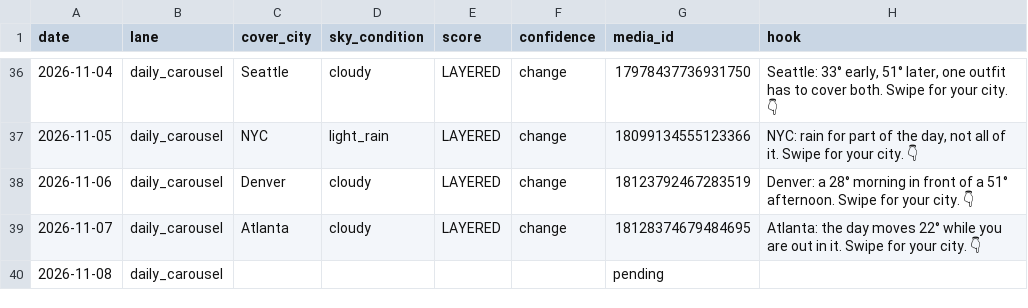
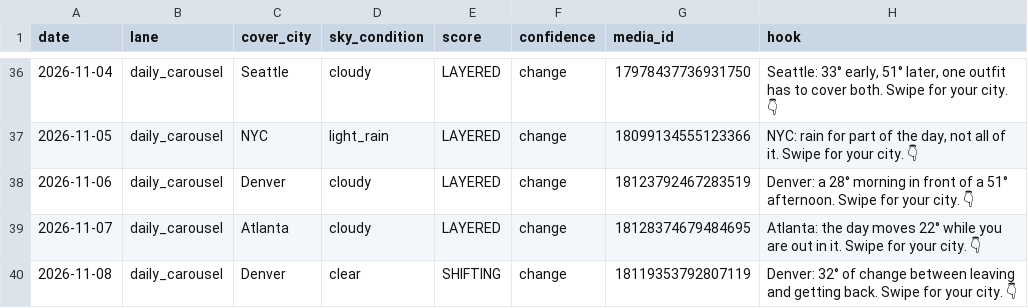
Before and after one commit to sjpeyser/outfit-forecast-cards, a CSV file: posts.csv, drawn as a sheet; only a part is shown, gaps mark what is left out.

Commit message:
posts.csv 2026-11-08

```diff
--- a/posts.csv
+++ b/posts.csv
@@ -39,2 +39,2 @@ date,lane,cover_city,sky_condition,score,confidence,media_id,hook
 2026-11-07,daily_carousel,Atlanta,cloudy,LAYERED,change,18128374679484695,Atlanta: the day moves 22° while you are out in it. Swipe for your city. 👇
-2026-11-08,daily_carousel,,,,,pending,
+2026-11-08,daily_carousel,Denver,clear,SHIFTING,change,18119353792807119,Denver: 32° of change between leaving and getting back. Swipe for your city. 👇
```
